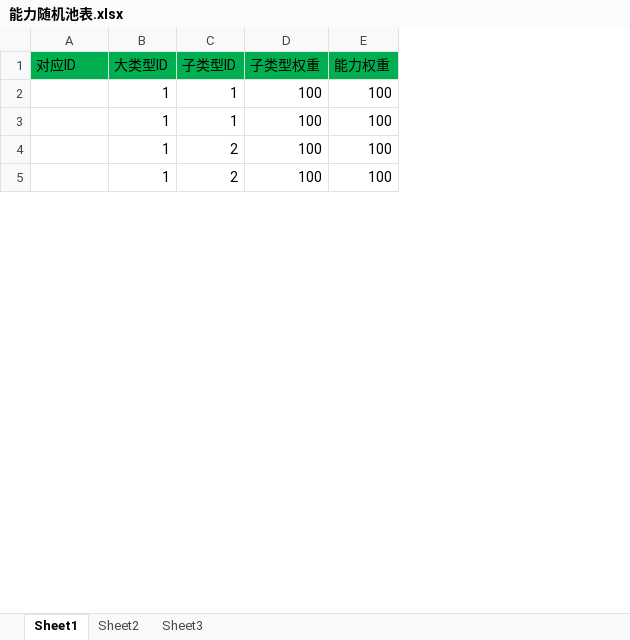
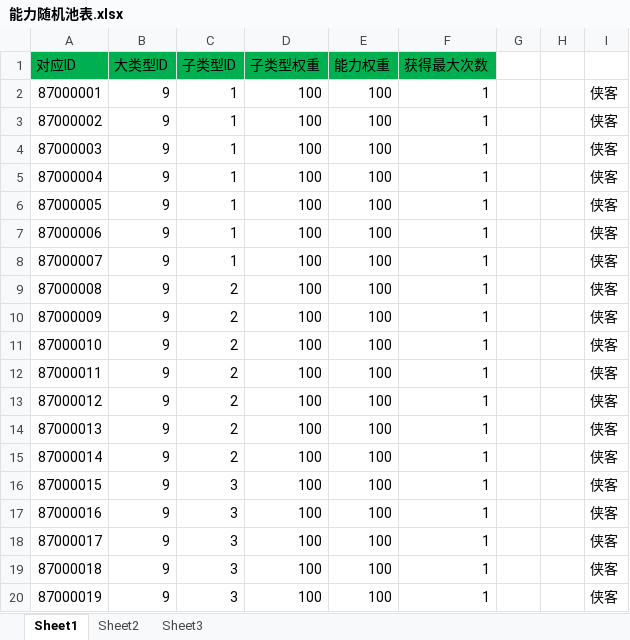
Before and after one commit to xiaozhuzzz/XiakePreMod, an Excel workbook: Excel文件/能力随机池表.xlsx, sheet Sheet1, drawn as a sheet; only a part is shown; values as stored, in another font and other column widths than the file's, no borders; addresses are those after the commit; the diff covers the shown part only; the diff names each change by its address in the sheet, - before the commit and + after, or states it on an @@ line.

Commit message:
增加临时测试数据

```diff
--- a/Excel文件/能力随机池表.xlsx (sheet Sheet1)
+++ b/Excel文件/能力随机池表.xlsx (sheet Sheet1)
+column F (获得最大次数), rows 2-3: 1 | 1; rows 9-10: 1 | 1
+column G, empty
+column H, empty
+column I, rows 2-3: 侠客 | 侠客; rows 9-10: 侠客 | 侠客
-A2 (对应ID): (empty)
+A2 (对应ID): 87000001
-B2:B3 (大类型ID): 1
+B2:B3 (大类型ID): 9
-A3 (对应ID): (empty)
+A3 (对应ID): 87000002
+row 4: 87000003 | 9 | 1 | 100 | 100 | 1 |  |  | 侠客
+row 5: 87000004 | 9 | 1 | 100 | 100 | 1 |  |  | 侠客
+row 6: 87000005 | 9 | 1 | 100 | 100 | 1 |  |  | 侠客
+row 7: 87000006 | 9 | 1 | 100 | 100 | 1 |  |  | 侠客
+row 8: 87000007 | 9 | 1 | 100 | 100 | 1 |  |  | 侠客
-A9 (对应ID): (empty)
+A9 (对应ID): 87000008
-B9:B10 (大类型ID): 1
+B9:B10 (大类型ID): 9
-A10 (对应ID): (empty)
+A10 (对应ID): 87000009
+row 11: 87000010 | 9 | 2 | 100 | 100 | 1 |  |  | 侠客
+row 12: 87000011 | 9 | 2 | 100 | 100 | 1 |  |  | 侠客
+row 13: 87000012 | 9 | 2 | 100 | 100 | 1 |  |  | 侠客
+row 14: 87000013 | 9 | 2 | 100 | 100 | 1 |  |  | 侠客
+row 15: 87000014 | 9 | 2 | 100 | 100 | 1 |  |  | 侠客
+row 16: 87000015 | 9 | 3 | 100 | 100 | 1 |  |  | 侠客
+row 17: 87000016 | 9 | 3 | 100 | 100 | 1 |  |  | 侠客
+row 18: 87000017 | 9 | 3 | 100 | 100 | 1 |  |  | 侠客
+row 19: 87000018 | 9 | 3 | 100 | 100 | 1 |  |  | 侠客
+row 20: 87000019 | 9 | 3 | 100 | 100 | 1 |  |  | 侠客
```
Also changed, not shown: 246 added rows and 28 edited cells elsewhere in this sheet.
